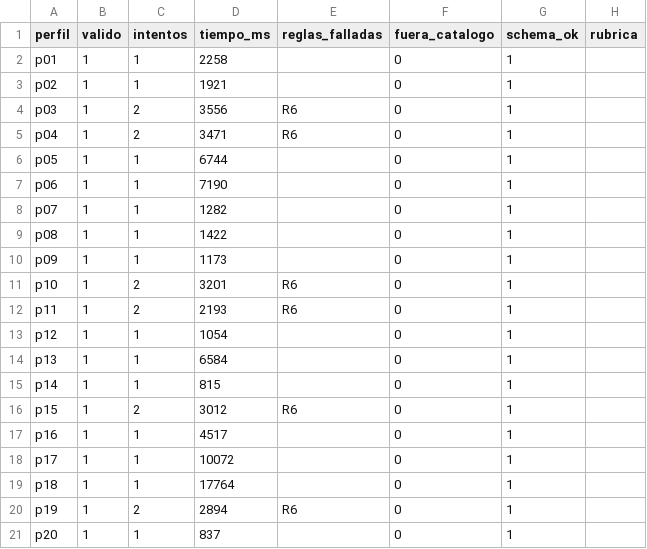
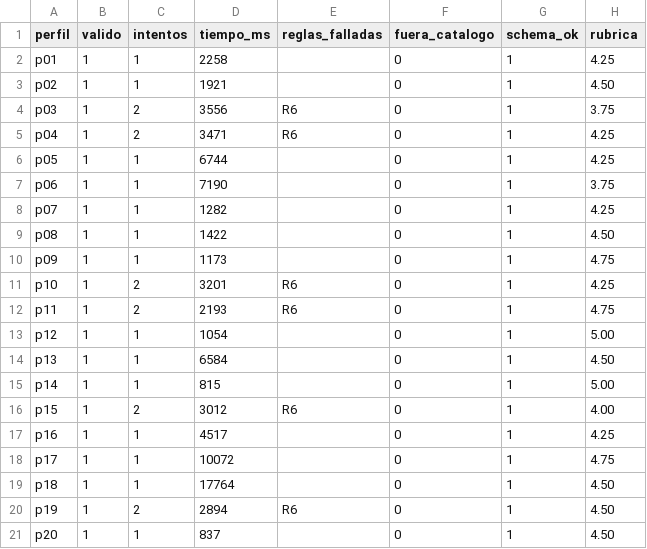
Before and after one commit to Juan-N369/Growlink, a CSV file: resultados/resultados.csv, drawn as a sheet.

Commit message:
docs: valores de la rubrica segun la evaluacion a los resultados obtenidos.

```diff
--- a/resultados/resultados.csv
+++ b/resultados/resultados.csv
@@ -1,21 +1,21 @@
 perfil,valido,intentos,tiempo_ms,reglas_falladas,fuera_catalogo,schema_ok,rubrica
-p01,1,1,2258,,0,1,
-p02,1,1,1921,,0,1,
-p03,1,2,3556,R6,0,1,
-p04,1,2,3471,R6,0,1,
-p05,1,1,6744,,0,1,
-p06,1,1,7190,,0,1,
-p07,1,1,1282,,0,1,
-p08,1,1,1422,,0,1,
-p09,1,1,1173,,0,1,
-p10,1,2,3201,R6,0,1,
-p11,1,2,2193,R6,0,1,
-p12,1,1,1054,,0,1,
-p13,1,1,6584,,0,1,
-p14,1,1,815,,0,1,
-p15,1,2,3012,R6,0,1,
-p16,1,1,4517,,0,1,
-p17,1,1,10072,,0,1,
-p18,1,1,17764,,0,1,
-p19,1,2,2894,R6,0,1,
-p20,1,1,837,,0,1,
+p01,1,1,2258,,0,1,4.25
+p02,1,1,1921,,0,1,4.50
+p03,1,2,3556,R6,0,1,3.75
+p04,1,2,3471,R6,0,1,4.25
+p05,1,1,6744,,0,1,4.25
+p06,1,1,7190,,0,1,3.75
+p07,1,1,1282,,0,1,4.25
+p08,1,1,1422,,0,1,4.50
+p09,1,1,1173,,0,1,4.75
+p10,1,2,3201,R6,0,1,4.25
+p11,1,2,2193,R6,0,1,4.75
+p12,1,1,1054,,0,1,5.00
+p13,1,1,6584,,0,1,4.50
+p14,1,1,815,,0,1,5.00
+p15,1,2,3012,R6,0,1,4.00
+p16,1,1,4517,,0,1,4.25
+p17,1,1,10072,,0,1,4.75
+p18,1,1,17764,,0,1,4.50
+p19,1,2,2894,R6,0,1,4.50
+p20,1,1,837,,0,1,4.50
```
Also changed, not shown: 2 other files.
